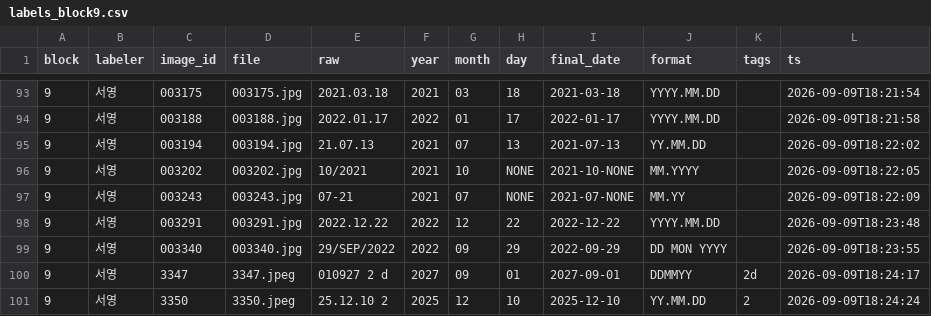
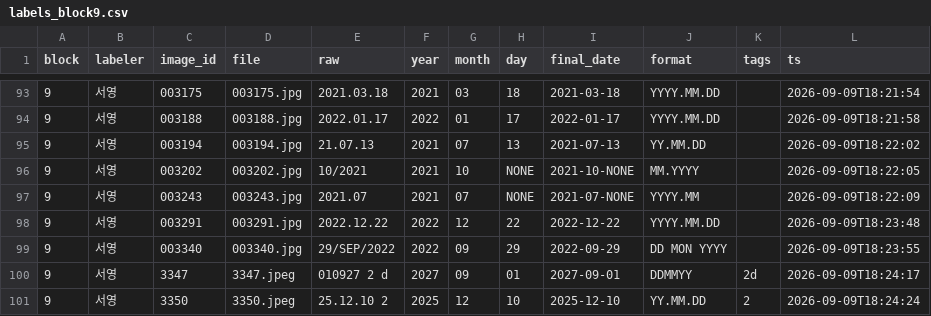
Before and after one commit to LEEbyeongchul/itda3-CODE-subway, a CSV file: labels/labels_block9.csv, drawn as a sheet; only a part is shown, gaps mark what is left out.

```diff
--- a/labels/labels_block9.csv
+++ b/labels/labels_block9.csv
@@ -96,3 +96,3 @@ block,labeler,image_id,file,raw,year,month,day,final_date,format,tags,ts
 9,서영,003202,003202.jpg,10/2021,2021,10,NONE,2021-10-NONE,MM.YYYY,,2026-09-09T18:22:05
-9,서영,003243,003243.jpg,07-21,2021,07,NONE,2021-07-NONE,MM.YY,,2026-09-09T18:22:09
+9,서영,003243,003243.jpg,2021.07,2021,07,NONE,2021-07-NONE,YYYY.MM,,2026-09-09T18:22:09
 9,서영,003291,003291.jpg,2022.12.22,2022,12,22,2022-12-22,YYYY.MM.DD,,2026-09-09T18:23:48
```
Also changed, not shown: 1 other file.
